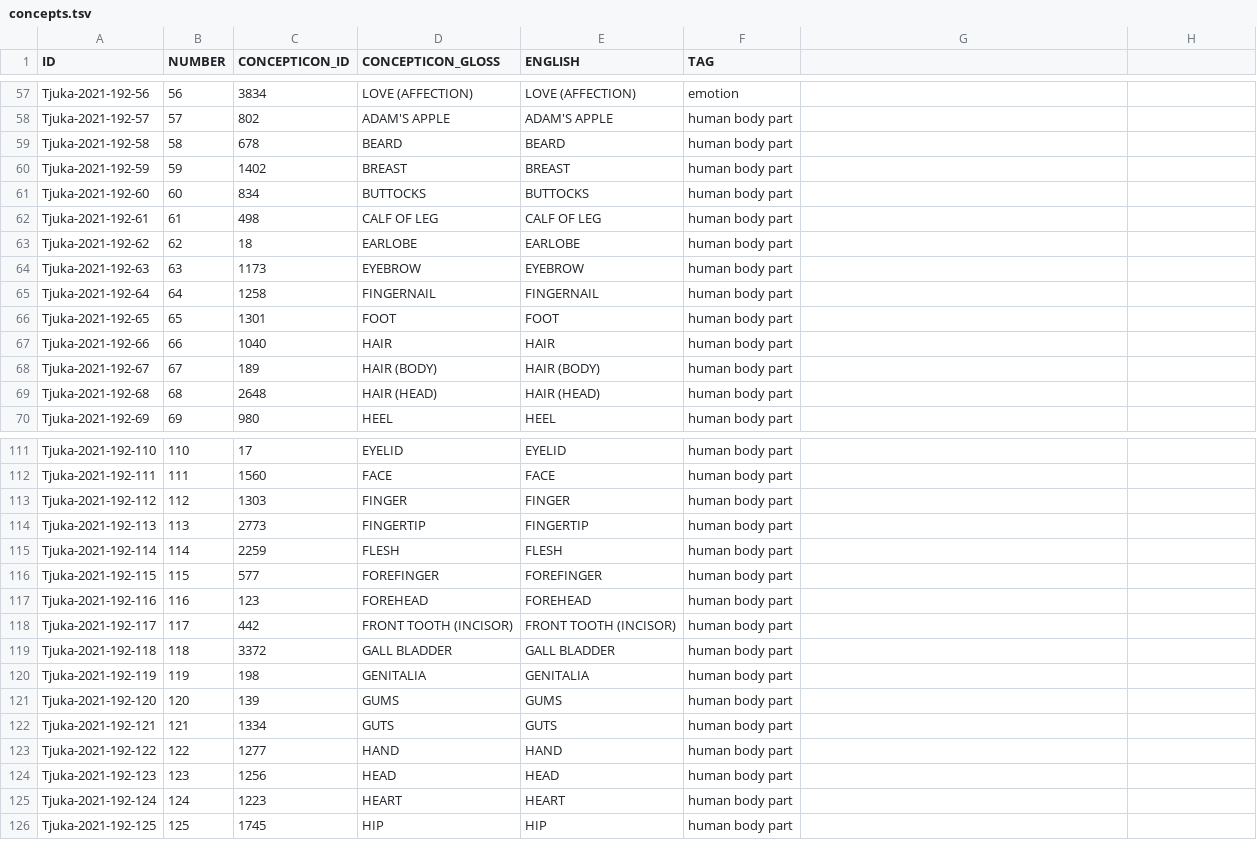
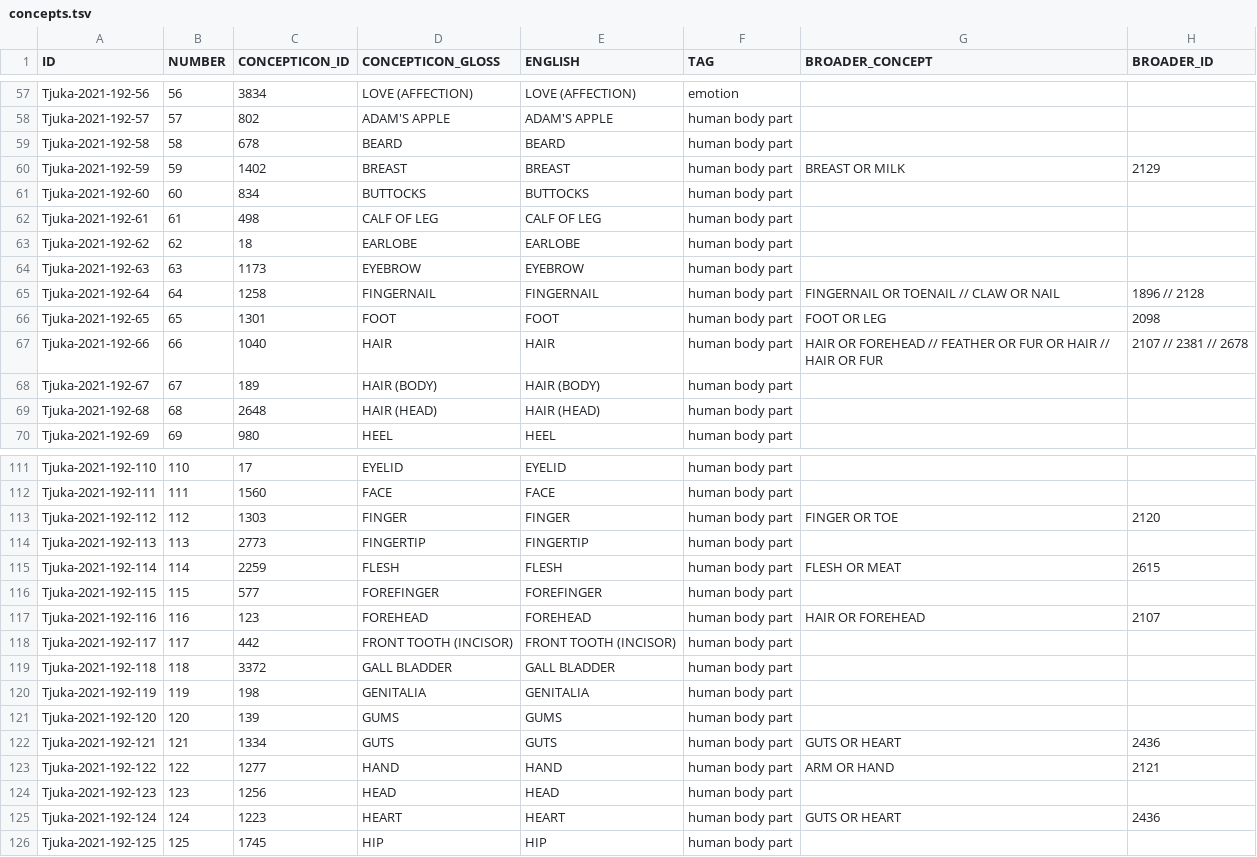
Before and after one commit to clics/clicsbp, a TSV file: etc/concepts.tsv, drawn as a sheet; only a part is shown, gaps mark what is left out; the diff covers the shown part only.

Commit message:
Add datasets, broader concepts, language families

```diff
--- a/etc/concepts.tsv
+++ b/etc/concepts.tsv
@@ -1 +1 @@
-ID	NUMBER	CONCEPTICON_ID	CONCEPTICON_GLOSS	ENGLISH	TAG
+ID	NUMBER	CONCEPTICON_ID	CONCEPTICON_GLOSS	ENGLISH	TAG	BROADER_CONCEPT	BROADER_ID
@@ -60 +60 @@ Tjuka-2021-192-58	58	678	BEARD	BEARD	human body part
-Tjuka-2021-192-59	59	1402	BREAST	BREAST	human body part
+Tjuka-2021-192-59	59	1402	BREAST	BREAST	human body part	BREAST OR MILK	2129
@@ -65,3 +65,3 @@ Tjuka-2021-192-63	63	1173	EYEBROW	EYEBROW	human body part
-Tjuka-2021-192-64	64	1258	FINGERNAIL	FINGERNAIL	human body part
-Tjuka-2021-192-65	65	1301	FOOT	FOOT	human body part
-Tjuka-2021-192-66	66	1040	HAIR	HAIR	human body part
+Tjuka-2021-192-64	64	1258	FINGERNAIL	FINGERNAIL	human body part	FINGERNAIL OR TOENAIL // CLAW OR NAIL	1896 // 2128
+Tjuka-2021-192-65	65	1301	FOOT	FOOT	human body part	FOOT OR LEG	2098
+Tjuka-2021-192-66	66	1040	HAIR	HAIR	human body part	HAIR OR FOREHEAD // FEATHER OR FUR OR HAIR // HAIR OR FUR	2107 // 2381 // 2678
@@ -113 +113 @@ Tjuka-2021-192-111	111	1560	FACE	FACE	human body part
-Tjuka-2021-192-112	112	1303	FINGER	FINGER	human body part
+Tjuka-2021-192-112	112	1303	FINGER	FINGER	human body part	FINGER OR TOE	2120
@@ -115 +115 @@ Tjuka-2021-192-113	113	2773	FINGERTIP	FINGERTIP	human body part
-Tjuka-2021-192-114	114	2259	FLESH	FLESH	human body part
+Tjuka-2021-192-114	114	2259	FLESH	FLESH	human body part	FLESH OR MEAT	2615
@@ -117 +117 @@ Tjuka-2021-192-115	115	577	FOREFINGER	FOREFINGER	human body part
-Tjuka-2021-192-116	116	123	FOREHEAD	FOREHEAD	human body part
+Tjuka-2021-192-116	116	123	FOREHEAD	FOREHEAD	human body part	HAIR OR FOREHEAD	2107
@@ -122,2 +122,2 @@ Tjuka-2021-192-120	120	139	GUMS	GUMS	human body part
-Tjuka-2021-192-121	121	1334	GUTS	GUTS	human body part
-Tjuka-2021-192-122	122	1277	HAND	HAND	human body part
+Tjuka-2021-192-121	121	1334	GUTS	GUTS	human body part	GUTS OR HEART	2436
+Tjuka-2021-192-122	122	1277	HAND	HAND	human body part	ARM OR HAND	2121
@@ -125 +125 @@ Tjuka-2021-192-123	123	1256	HEAD	HEAD	human body part
-Tjuka-2021-192-124	124	1223	HEART	HEART	human body part
+Tjuka-2021-192-124	124	1223	HEART	HEART	human body part	GUTS OR HEART	2436
```
Also changed, not shown: 22 edited cells elsewhere in this file, etc/datasets.tsv, 1 other file.
